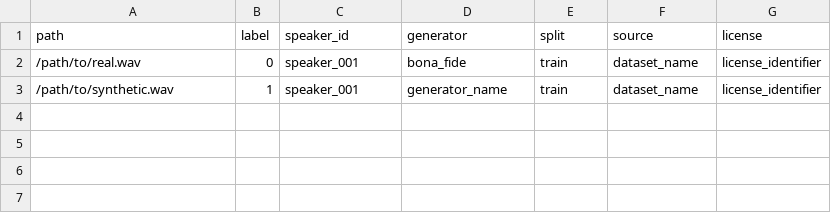
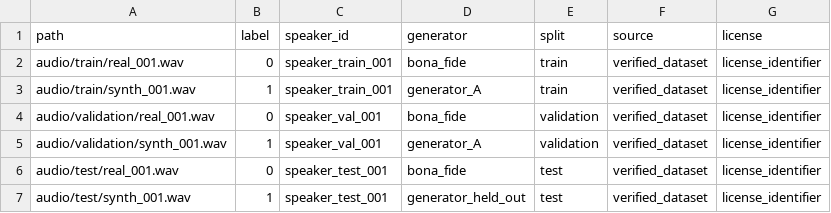
Before and after one commit to veracust-HQ/veracust-, a CSV file: veracust-engine/training/manifest_template.csv, drawn as a sheet.

Commit message:
chore: pin Python runtime and improve training manifest

```diff
--- a/veracust-engine/training/manifest_template.csv
+++ b/veracust-engine/training/manifest_template.csv
@@ -1,3 +1,7 @@
 path,label,speaker_id,generator,split,source,license
-/path/to/real.wav,0,speaker_001,bona_fide,train,dataset_name,license_identifier
-/path/to/synthetic.wav,1,speaker_001,generator_name,train,dataset_name,license_identifier
+audio/train/real_001.wav,0,speaker_train_001,bona_fide,train,verified_dataset,license_identifier
+audio/train/synth_001.wav,1,speaker_train_001,generator_A,train,verified_dataset,license_identifier
+audio/validation/real_001.wav,0,speaker_val_001,bona_fide,validation,verified_dataset,license_identifier
+audio/validation/synth_001.wav,1,speaker_val_001,generator_A,validation,verified_dataset,license_identifier
+audio/test/real_001.wav,0,speaker_test_001,bona_fide,test,verified_dataset,license_identifier
+audio/test/synth_001.wav,1,speaker_test_001,generator_held_out,test,verified_dataset,license_identifier
```
